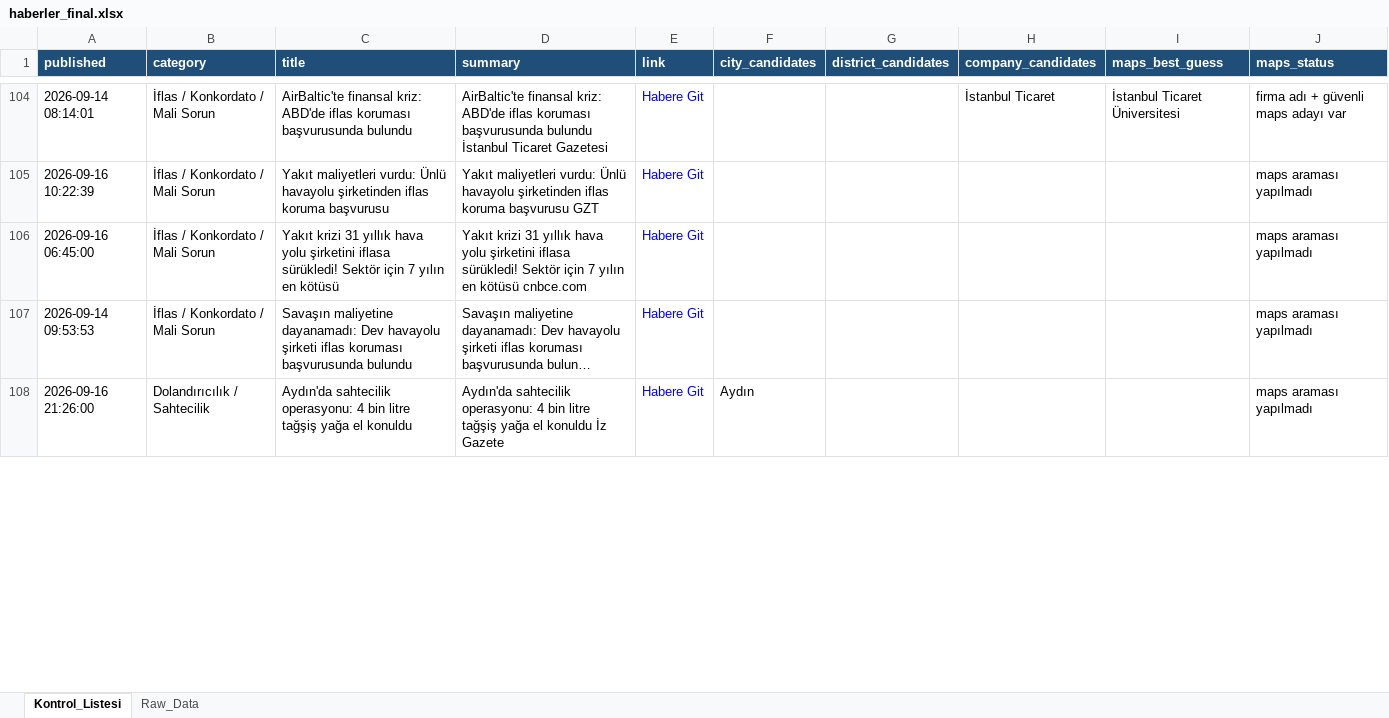
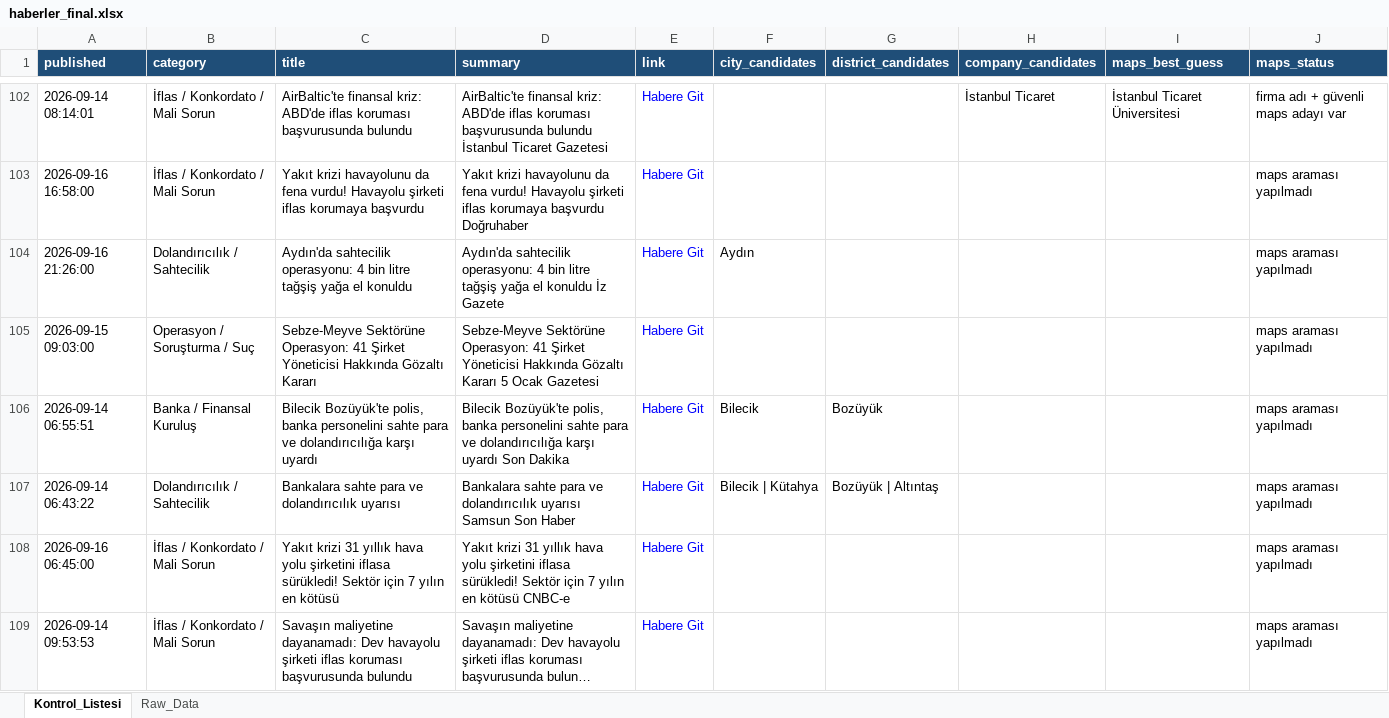
Before and after one commit to MuhammedMustafaSungur/haber-risk-monitor, an Excel workbook: data/haberler_final.xlsx, sheet Kontrol_Listesi, drawn as a sheet; only a part is shown, gaps mark what is left out; long unchanged cells end in …; values as stored, in another font and other column widths than the file's, no borders; addresses are those after the commit; the diff covers the shown part only; the diff names each change by its address in the sheet, - before the commit and + after, or states it on an @@ line.

```diff
--- a/data/haberler_final.xlsx (sheet Kontrol_Listesi)
+++ b/data/haberler_final.xlsx (sheet Kontrol_Listesi)
-A103 (published): 2026-09-16 10:22:39
+A103 (published): 2026-09-16 16:58:00
-C103 (title): Yakıt maliyetleri vurdu: Ünlü havayolu şirketinden iflas koruma başvurusu
+C103 (title): Yakıt krizi havayolunu da fena vurdu! Havayolu şirketi iflas korumaya başvurdu
-D103 (summary): Yakıt maliyetleri vurdu: Ünlü havayolu şirketinden iflas koruma başvurusu GZT
+D103 (summary): Yakıt krizi havayolunu da fena vurdu! Havayolu şirketi iflas korumaya başvurdu Doğruhaber
@@ row 108 moved to row 104: 2026-09-16 21:26:00 @@
@@ row 177 moved to row 105: 2026-09-15 09:03:00 @@
@@ row 110 moved to row 106: 2026-09-14 06:55:51 @@
+row 107: 2026-09-14 06:43:22 | Dolandırıcılık / Sahtecilik | Bankalara sahte para ve dolandırıcılık uyarısı | Bankalara sahte para ve dolandırıcılık uyarısı Samsun Son Haber | Habere Git | Bilecik | Kütahya | Bozüyük | Altıntaş |  |  | maps araması yapılmadı
-D108 (summary): …en kötüsü cnbce.com
+D108 (summary): …en kötüsü CNBC-e
```
Also changed, not shown: 41 added rows, 46 removed rows, 28 moved rows and 102 edited cells elsewhere in this sheet, sheet Raw_Data, 1 other file.
